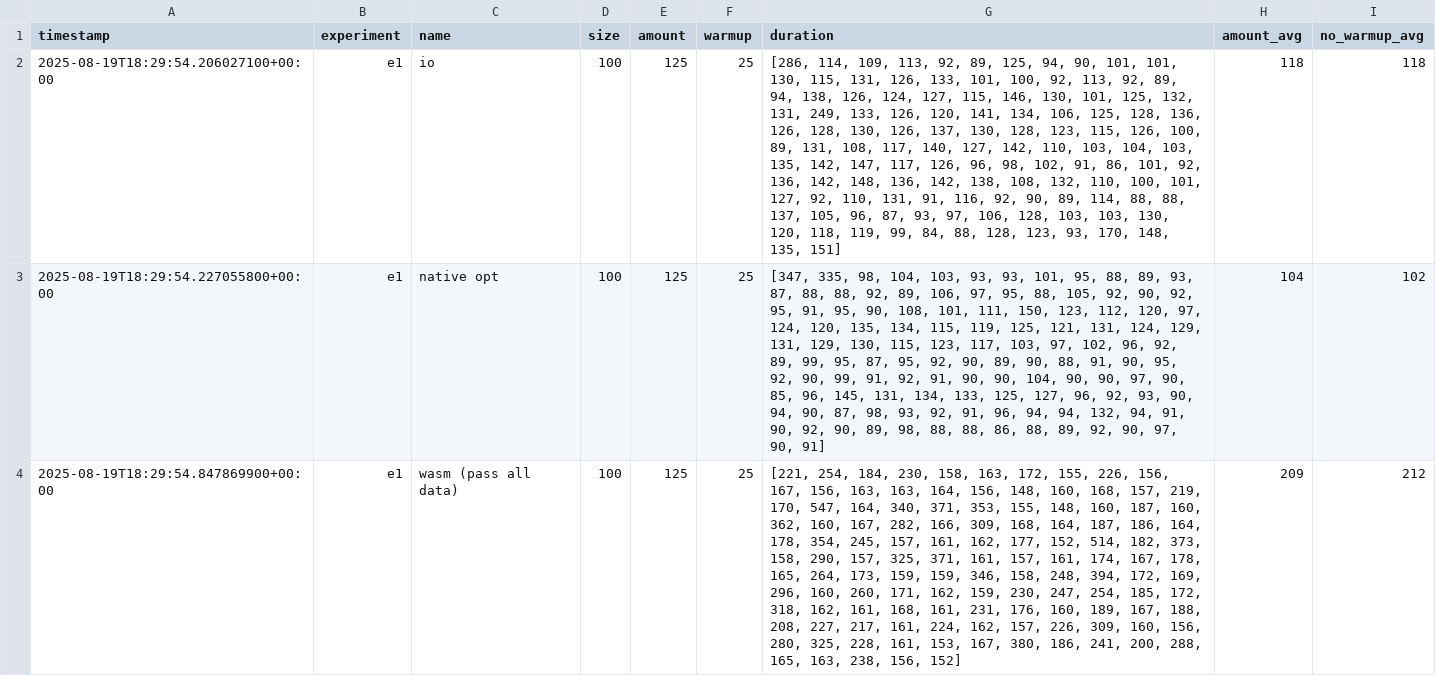
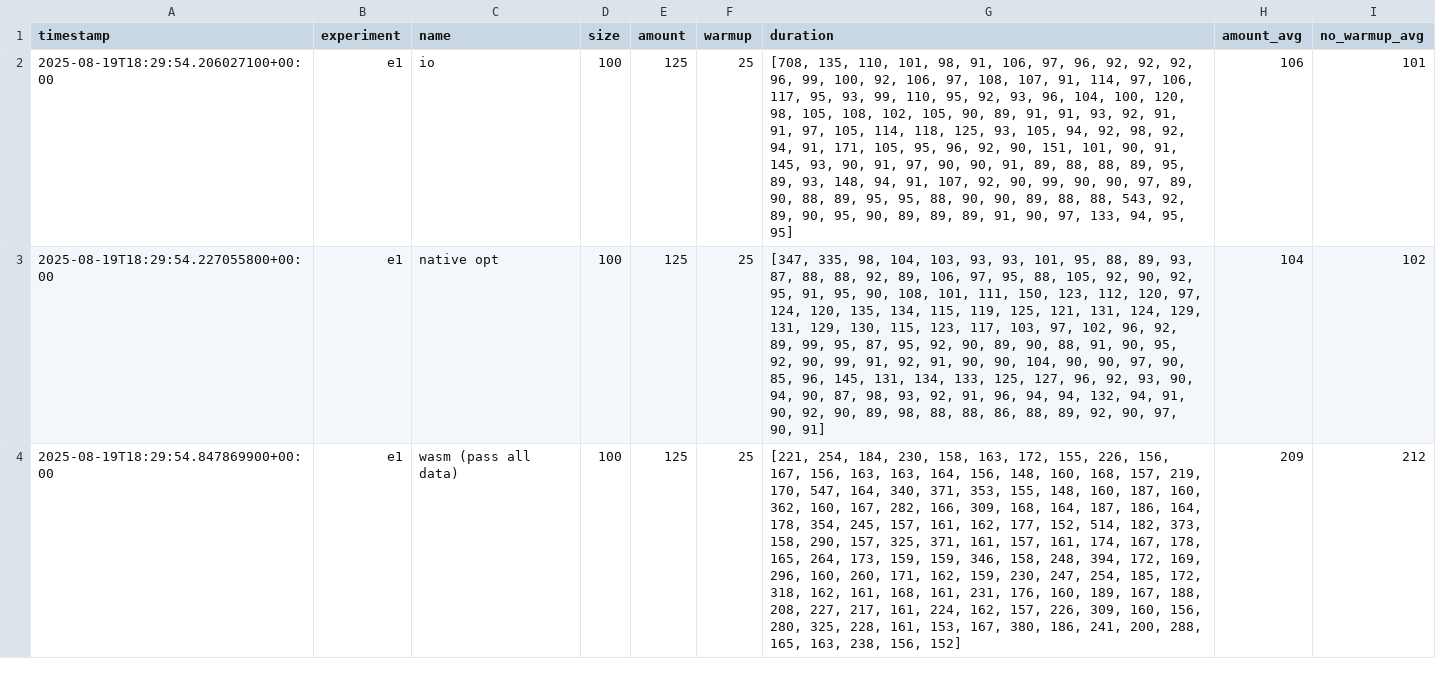
Before and after one commit to AMomozZz/experiments, a CSV file: host/result/e1_e3_e5/experiment_results_usedonly.csv, drawn as a sheet; only a part is shown; the diff names each change by its address in the sheet, - before the commit and + after, or states it on an @@ line.

```diff
--- a/host/result/e1_e3_e5/experiment_results_usedonly.csv
+++ b/host/result/e1_e3_e5/experiment_results_usedonly.csv
-G2 (duration): [286, 114, 109, 113, 92, 89, 125, 94, 90, 101, 101, 130, 115, 131, 126, 133, 101, 100, 92, 113, 92, 89, 94, 138, 126, 124, 127, 115, 146, 130, 101, 125, 132, 131, 249, 133, 126, 120, 141, 134, 106, 125, 128, 136, 126, 128, 130, 126, 137, 130, 128, 123, 115, 126, 100, 89, 131, 108, 117, 140, 127, 142, 110, 103, 104, 103, 135, 142, 147, 117, 126, 96, 98, 102, 91, 86, 101, 92, 136, 142, 148, 136, 142, 138, 108, 132, 110, 100, 101, 127, 92, 110, 131, 91, 116, 92, 90, 89, 114, 88, 88, 137, 105, 96, 87, 93, 97, 106, 128, 103, 103, 130, 120, 118, 119, 99, 84, 88, 128, 123, 93, 170, 148, 135, 151]
+G2 (duration): [708, 135, 110, 101, 98, 91, 106, 97, 96, 92, 92, 92, 96, 99, 100, 92, 106, 97, 108, 107, 91, 114, 97, 106, 117, 95, 93, 99, 110, 95, 92, 93, 96, 104, 100, 120, 98, 105, 108, 102, 105, 90, 89, 91, 91, 93, 92, 91, 91, 97, 105, 114, 118, 125, 93, 105, 94, 92, 98, 92, 94, 91, 171, 105, 95, 96, 92, 90, 151, 101, 90, 91, 145, 93, 90, 91, 97, 90, 90, 91, 89, 88, 88, 89, 95, 89, 93, 148, 94, 91, 107, 92, 90, 99, 90, 90, 97, 89, 90, 88, 89, 95, 95, 88, 90, 90, 89, 88, 88, 543, 92, 89, 90, 95, 90, 89, 89, 89, 91, 90, 97, 133, 94, 95, 95]
-H2 (amount_avg): 118
+H2 (amount_avg): 106
-I2 (no_warmup_avg): 118
+I2 (no_warmup_avg): 101
```
Also changed, not shown: 13 other files.
